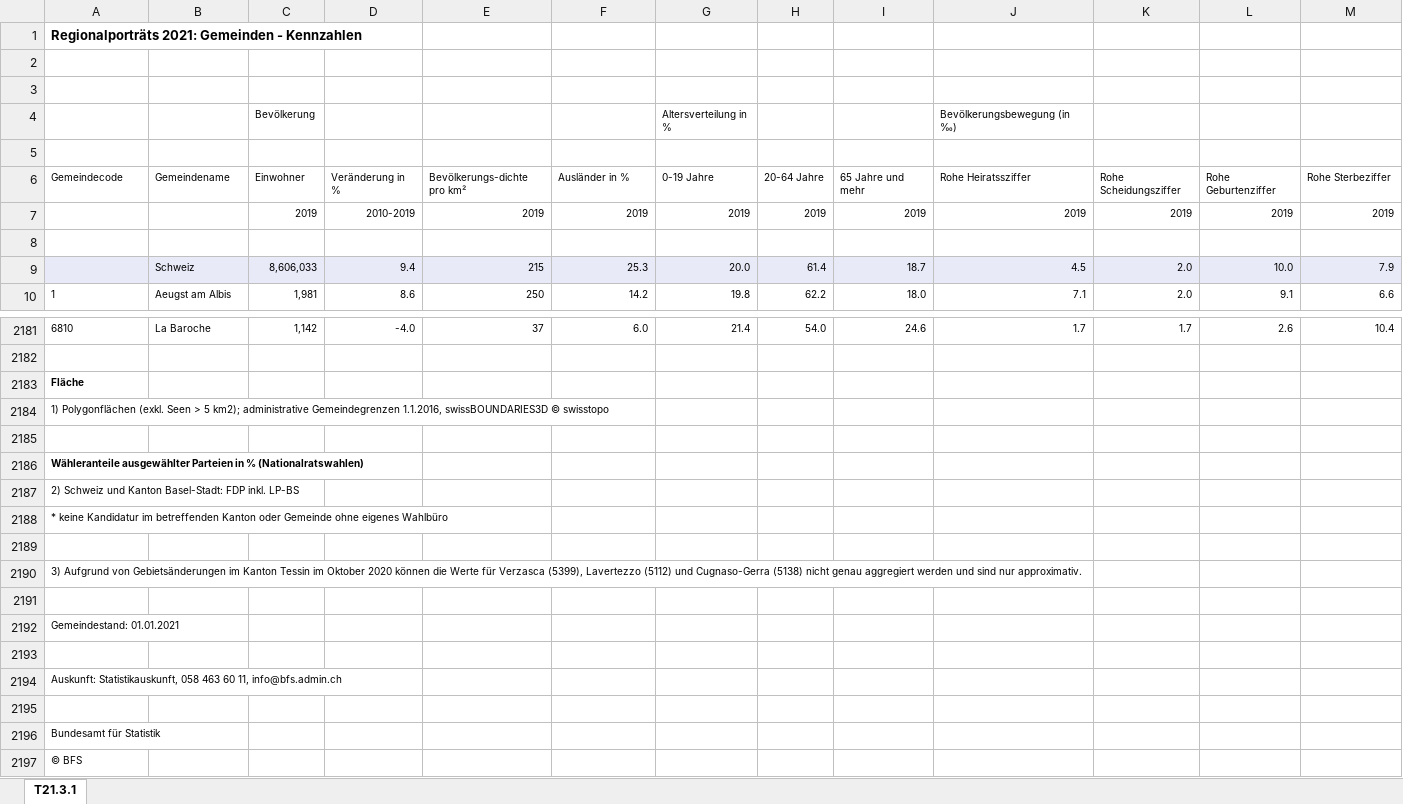
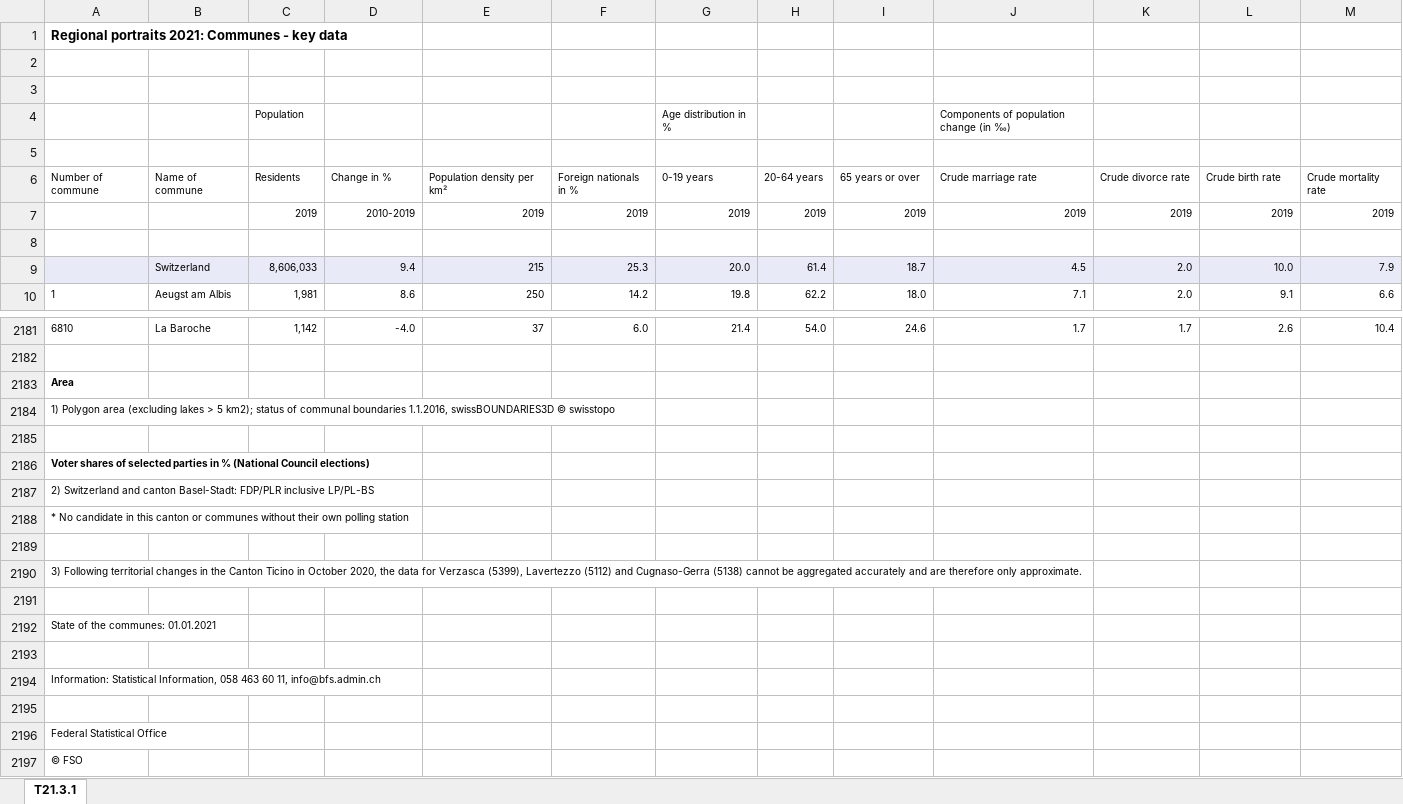
Before and after one commit to t4d-gmbh/voter-turnout-in-switzerland, an Excel workbook: data/original/je-d-21.03.01-gemeindeportraits.xlsx, sheet T21.3.1, drawn as a sheet; only a part is shown, gaps mark what is left out; values as stored, in another font and other column widths than the file's, no borders; removed rows and columns are numbered as before the commit, all else as after; rows hold the shown columns only; the diff names each change by its address in the sheet, - before the commit and + after, or states it on an @@ line.

Commit message:
Add english version of the Portraits of the communes

```diff
--- a/data/original/je-d-21.03.01-gemeindeportraits.xlsx (sheet T21.3.1)
+++ b/data/original/je-d-21.03.01-gemeindeportraits.xlsx (sheet T21.3.1)
-A1: Regionalporträts 2021: Gemeinden - Kennzahlen
+A1: Regional portraits 2021: Communes - key data
-row 4:  |  | Bevölkerung |  |  |  | Altersverteilung in % |  |  | Bevölkerungsbewegung (in ‰)
+row 4:  |  | Population |  |  |  | Age distribution in % |  |  | Components of population change (in ‰)
-row 6: Gemeindecode | Gemeindename | Einwohner | Veränderung in % | Bevölkerungs-dichte pro km² | Ausländer in % | 0-19 Jahre | 20-64 Jahre | 65 Jahre und mehr | Rohe Heiratssziffer | Rohe Scheidungsziffer | Rohe Geburtenziffer | Rohe Sterbeziffer
+row 6: Number of commune | Name of commune | Residents | Change in % | Population density per km² | Foreign nationals in % | 0-19 years | 20-64 years | 65 years or over | Crude marriage rate | Crude divorce rate | Crude birth rate | Crude mortality rate
-B9: Schweiz
+B9: Switzerland
-A2183: Fläche
+A2183: Area
-A2184: 1) Polygonflächen (exkl. Seen > 5 km2); administrative Gemeindegrenzen 1.1.2016, swissBOUNDARIES3D…
+A2184: 1) Polygon area (excluding lakes > 5 km2); status of communal boundaries 1.1.2016, swissBOUNDARIES3D…
-A2186: Wähleranteile ausgewählter Parteien in % (Nationalratswahlen)
+A2186: Voter shares of selected parties in % (National Council elections)
-A2187: 2) Schweiz und Kanton Basel-Stadt: FDP inkl. LP-BS
+A2187: 2) Switzerland and canton Basel-Stadt: FDP/PLR inclusive LP/PL-BS
-A2188: * keine Kandidatur im betreffenden Kanton oder Gemeinde ohne eigenes Wahlbüro
+A2188: * No candidate in this canton or communes without their own polling station
-A2190: 3) Aufgrund von Gebietsänderungen im Kanton Tessin im Oktober 2020 können die Werte für Verzasca (5399), Lavertezzo (5112) und Cugnaso-Gerra (5138) nicht genau aggregiert werden und sind nur approximativ.
+A2190: 3) Following territorial changes in the Canton Ticino in October 2020, the data for Verzasca (5399), Lavertezzo (5112) and Cugnaso-Gerra (5138) cannot be aggregated accurately and are therefore only approximate.
-A2192: Gemeindestand: 01.01.2021
+A2192: State of the communes: 01.01.2021
-A2194: Auskunft: Statistikauskunft, 058 463…
+A2194: Information: Statistical Information, 058 463…
-A2196: Bundesamt für Statistik
+A2196: Federal Statistical Office
-A2197: © BFS
+A2197: © FSO
```
